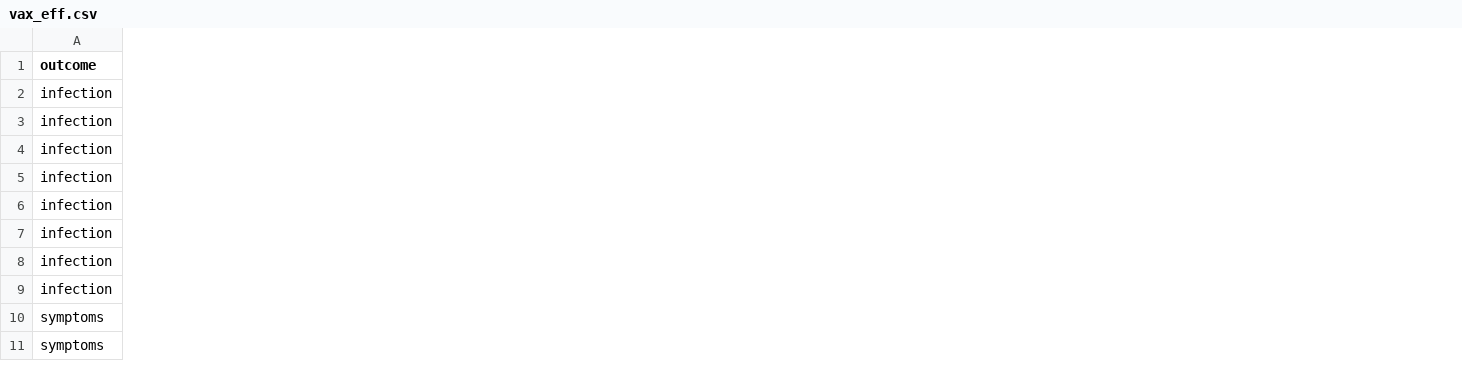
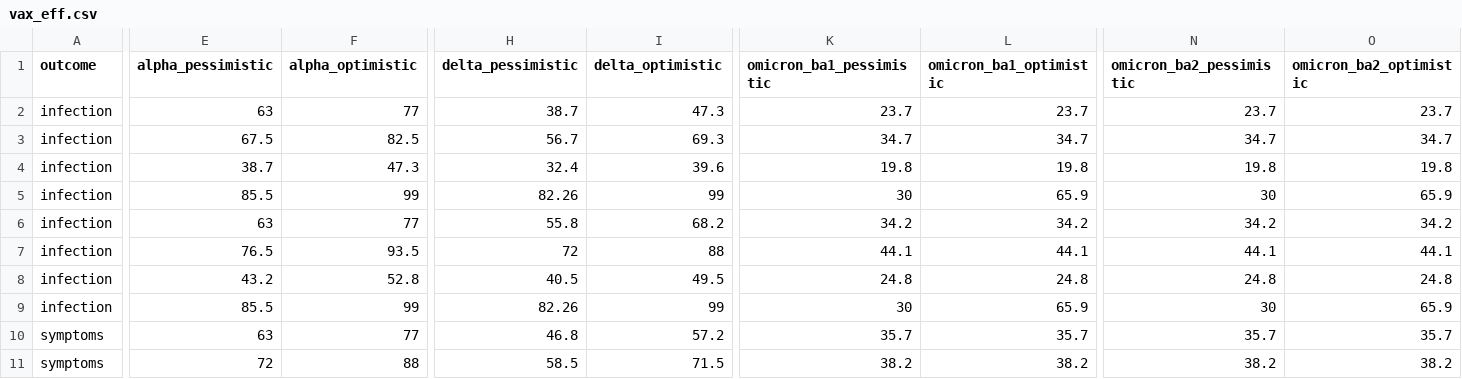
Before and after one commit to LloydChapman/covid_multi_strain, a CSV file: data/vax_eff.csv, drawn as a sheet; only a part is shown, gaps mark what is left out; the diff covers the shown part only; the diff names each change by its address in the sheet, - before the commit and + after, or states it on an @@ line.

Commit message:
Make changes to enable sensitivity analysis:
- Add alternative parameter values in baseline.R
- Update apply_assumptions() in transform.R
- Add values for vaccine efficacy sensitivity analysis in vax_eff.csv
- Update function for converting vaccine efficacies into relative severities

```diff
--- a/data/vax_eff.csv
+++ b/data/vax_eff.csv
+column E (alpha_pessimistic), rows 2-11: 63 | 67.5 | 38.7 | 85.5 | 63 | 76.5 | 43.2 | 85.5 | 63 | 72
+column F (alpha_optimistic), rows 2-11: 77 | 82.5 | 47.3 | 99 | 77 | 93.5 | 52.8 | 99 | 77 | 88
+column H (delta_pessimistic), rows 2-11: 38.7 | 56.7 | 32.4 | 82.26 | 55.8 | 72 | 40.5 | 82.26 | 46.8 | 58.5
+column I (delta_optimistic), rows 2-11: 47.3 | 69.3 | 39.6 | 99 | 68.2 | 88 | 49.5 | 99 | 57.2 | 71.5
+column K (omicron_ba1_pessimistic), rows 2-11: 23.7 | 34.7 | 19.8 | 30 | 34.2 | 44.1 | 24.8 | 30 | 35.7 | 38.2
+column L (omicron_ba1_optimistic), rows 2-11: 23.7 | 34.7 | 19.8 | 65.9 | 34.2 | 44.1 | 24.8 | 65.9 | 35.7 | 38.2
+column N (omicron_ba2_pessimistic), rows 2-11: 23.7 | 34.7 | 19.8 | 30 | 34.2 | 44.1 | 24.8 | 30 | 35.7 | 38.2
+column O (omicron_ba2_optimistic), rows 2-11: 23.7 | 34.7 | 19.8 | 65.9 | 34.2 | 44.1 | 24.8 | 65.9 | 35.7 | 38.2
```
Also changed, not shown: 4 edited cells elsewhere in this file, 5 other files.
